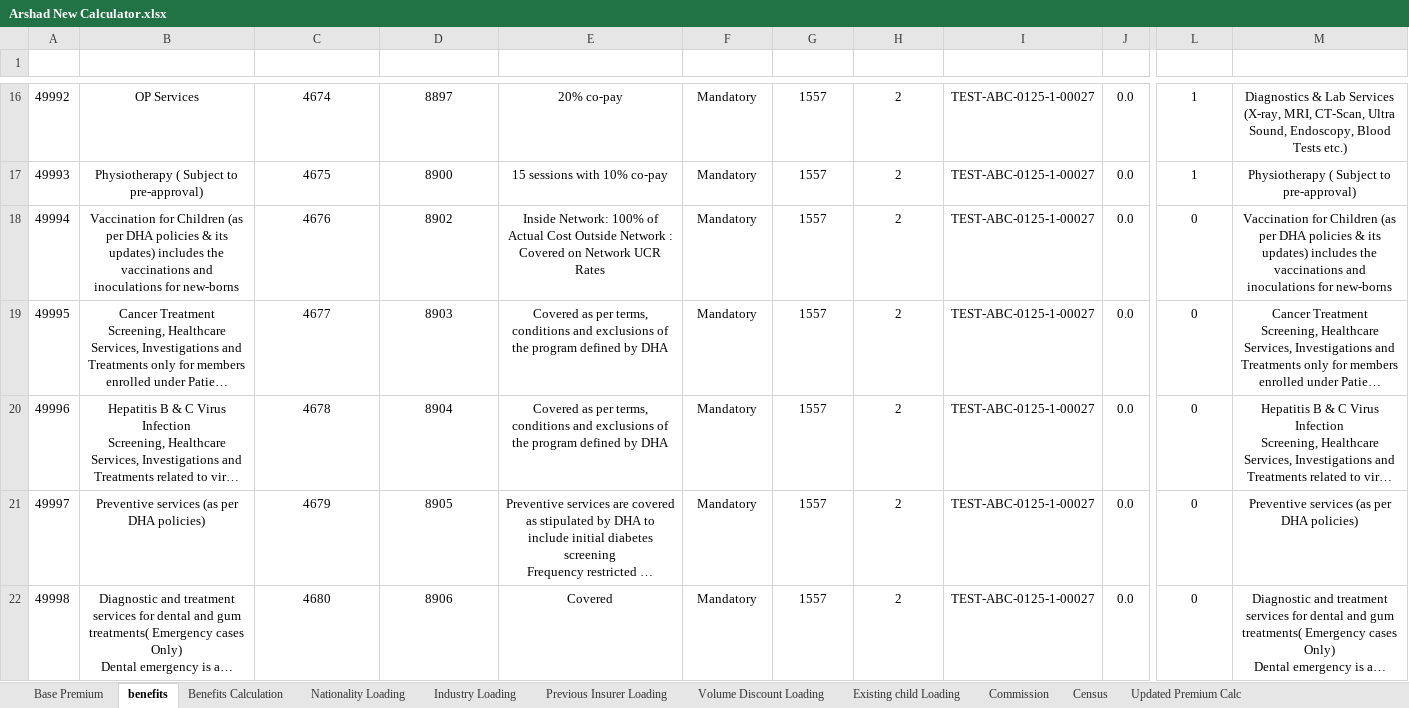
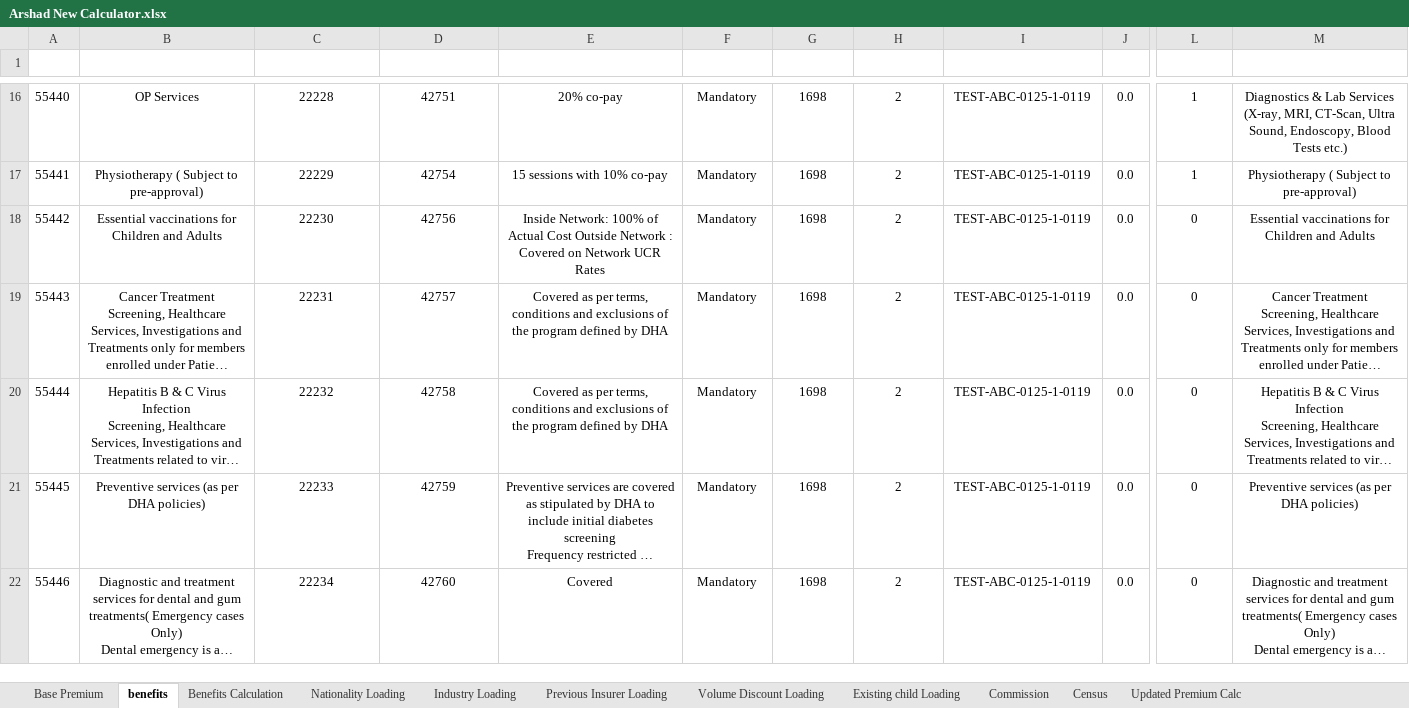
Before and after one commit to parvez-arshath/rakwithbenefits, an Excel workbook: target/ExcelCalculatorForDistributor/Arshad New Calculator.xlsx, sheet benefits, drawn as a sheet; only a part is shown, gaps mark what is left out; long unchanged cells end in …; values as stored, in another font and other column widths than the file's, no borders; table styles not drawn; the diff covers the shown part only; the diff names each change by its address in the sheet, - before the commit and + after, or states it on an @@ line.

```diff
--- a/target/ExcelCalculatorForDistributor/Arshad New Calculator.xlsx (sheet benefits)
+++ b/target/ExcelCalculatorForDistributor/Arshad New Calculator.xlsx (sheet benefits)
@@ column A (id) renumbered between rows 2 and 36 @@
-C16 (benefits_headers_id): 4674
+C16 (benefits_headers_id): 22228
-D16 (benefits_values_id): 8897
+D16 (benefits_values_id): 42751
-G16:G22 (category_id): 1557
+G16:G22 (category_id): 1698
-I16:I22 (client_reference_number): TEST-ABC-0125-1-00027
+I16:I22 (client_reference_number): TEST-ABC-0125-1-0119
-C17 (benefits_headers_id): 4675
+C17 (benefits_headers_id): 22229
-D17 (benefits_values_id): 8900
+D17 (benefits_values_id): 42754
-B18 (benefits_name): Vaccination for Children (as per DHA policies & its updates) includes the vaccinations and inoculations for new-borns
+B18 (benefits_name): Essential vaccinations for Children and Adults
-C18 (benefits_headers_id): 4676
+C18 (benefits_headers_id): 22230
-D18 (benefits_values_id): 8902
+D18 (benefits_values_id): 42756
-M18 (tob_header): Vaccination for Children (as per DHA policies & its updates) includes the vaccinations and inoculations for new-borns
+M18 (tob_header): Essential vaccinations for Children and Adults
-C19 (benefits_headers_id): 4677
+C19 (benefits_headers_id): 22231
-D19 (benefits_values_id): 8903
+D19 (benefits_values_id): 42757
-C20 (benefits_headers_id): 4678
+C20 (benefits_headers_id): 22232
-D20 (benefits_values_id): 8904
+D20 (benefits_values_id): 42758
-C21 (benefits_headers_id): 4679
+C21 (benefits_headers_id): 22233
-D21 (benefits_values_id): 8905
+D21 (benefits_values_id): 42759
-C22 (benefits_headers_id): 4680
+C22 (benefits_headers_id): 22234
-D22 (benefits_values_id): 8906
+D22 (benefits_values_id): 42760
```
Also changed, not shown: 6 added rows and 105 edited cells elsewhere in this sheet, 9 other files.
